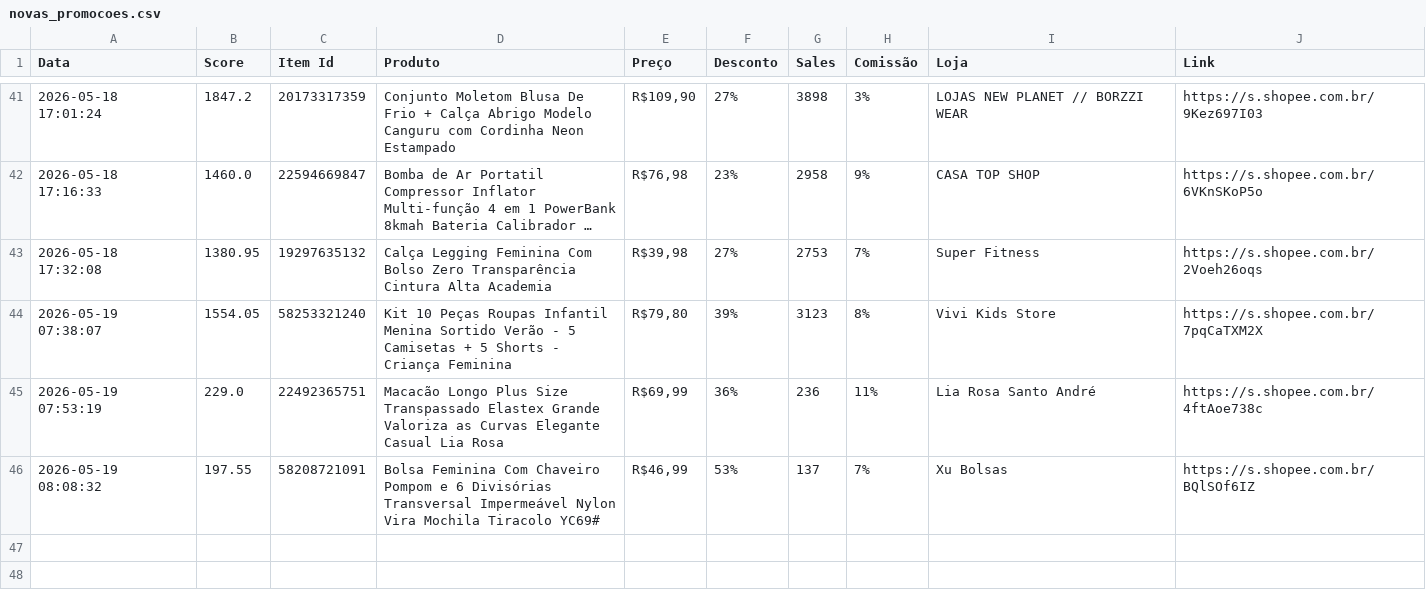
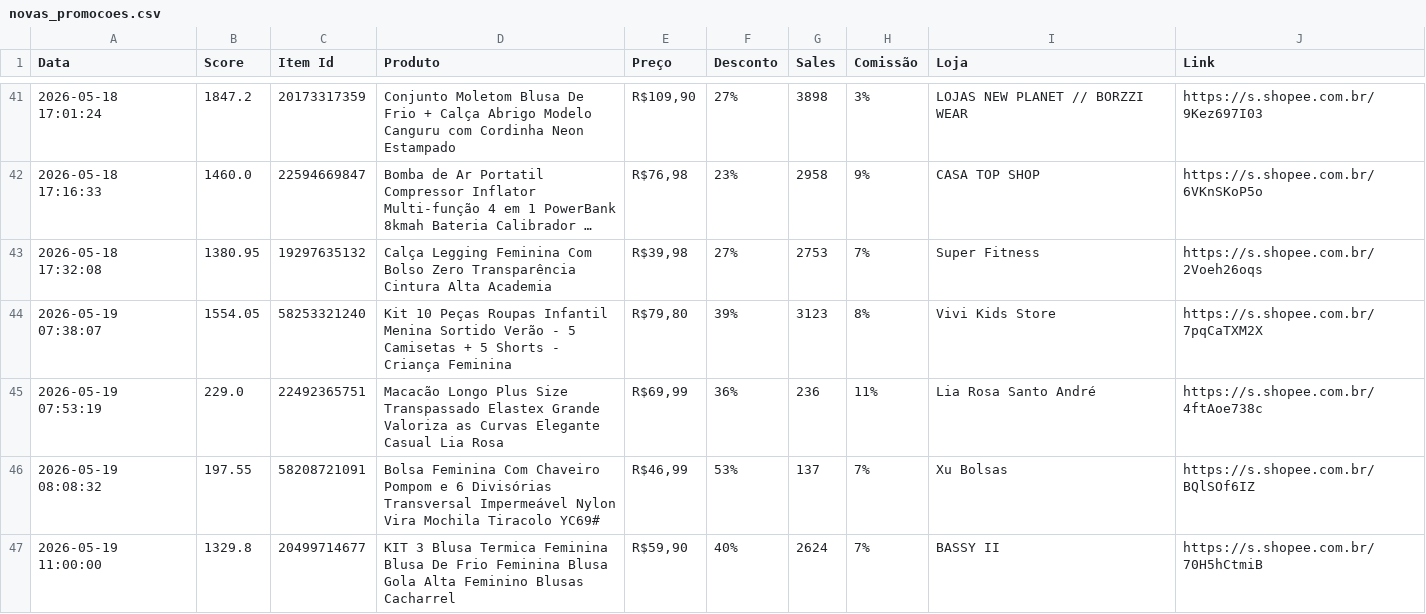
Before and after one commit to phbotacin/shopee-api-python, a CSV file: data/novas_promocoes.csv, drawn as a sheet; only a part is shown, gaps mark what is left out; long unchanged cells end in ….

```diff
--- a/data/novas_promocoes.csv
+++ b/data/novas_promocoes.csv
@@ -46 +46,2 @@
 2026-05-19 08:08:32,197.55,58208721091,Bolsa Feminina Com Chaveiro Pompom e 6 Divisórias Transversal Impermeável Nylon Vira Mochila Tiracolo YC69#,"R$46,99",53%,137,7%,Xu Bolsas,https://s.shopee.com.br/BQlSOf6IZ
+2026-05-19 11:00:00,1329.8,20499714677,KIT 3 Blusa Termica Feminina Blusa De Frio Feminina Blusa Gola Alta Feminino Blusas Cacharrel,"R$59,90",40%,2624,7%,BASSY II,https://s.shopee.com.br/70H5hCtmiB
```
Also changed, not shown: 2 other files.
